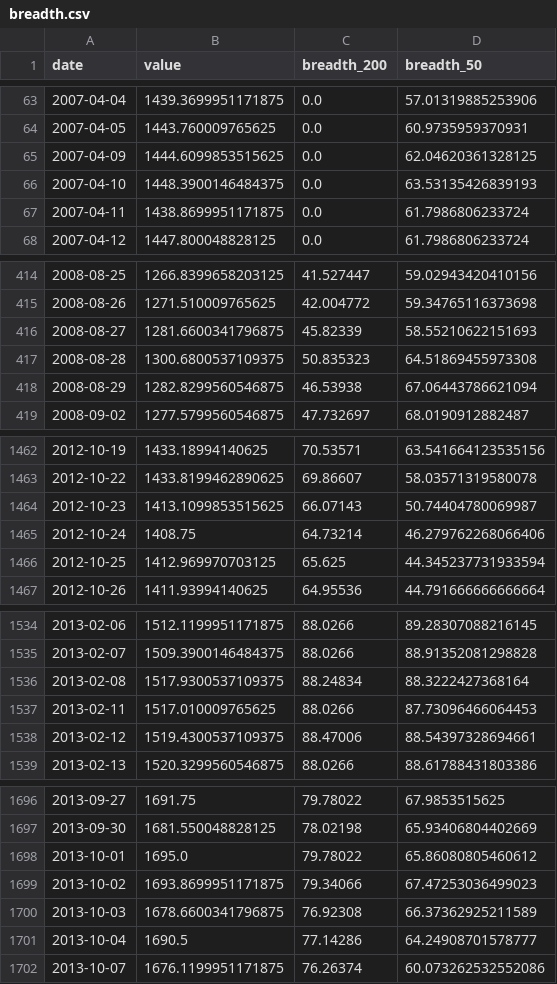
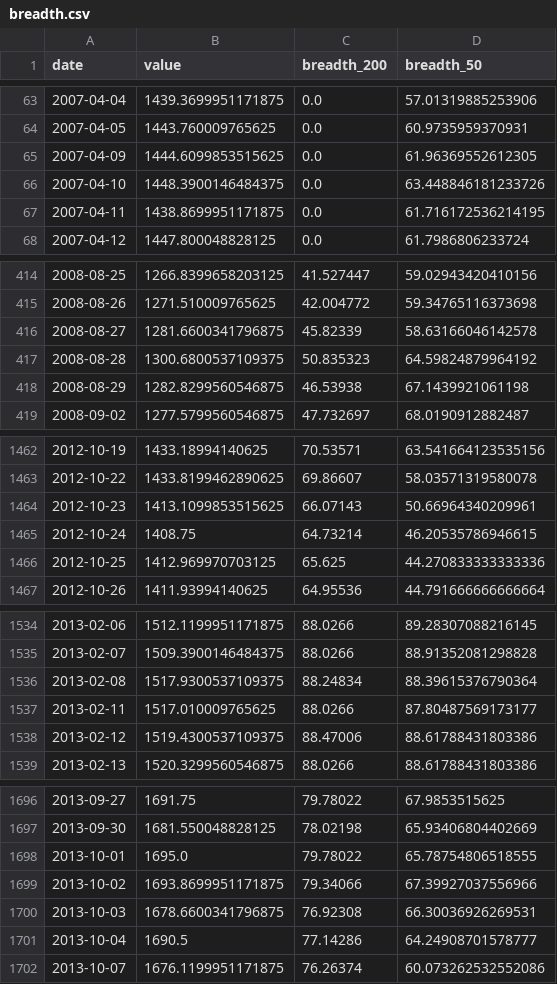
Before and after one commit to BamHIHedgeFundCEO/bamhi-web-2.0, a CSV file: data/breadth.csv, drawn as a sheet; only a part is shown, gaps mark what is left out; the diff covers the shown part only.

```diff
--- a/data/breadth.csv
+++ b/data/breadth.csv
@@ -64,5 +64,5 @@ date,value,breadth_200,breadth_50
 2007-04-05,1443.760009765625,0.0,60.9735959370931
-2007-04-09,1444.6099853515625,0.0,62.04620361328125
-2007-04-10,1448.3900146484375,0.0,63.53135426839193
-2007-04-11,1438.8699951171875,0.0,61.7986806233724
+2007-04-09,1444.6099853515625,0.0,61.96369552612305
+2007-04-10,1448.3900146484375,0.0,63.448846181233726
+2007-04-11,1438.8699951171875,0.0,61.716172536214195
 2007-04-12,1447.800048828125,0.0,61.7986806233724
@@ -415,5 +415,5 @@ date,value,breadth_200,breadth_50
 2008-08-26,1271.510009765625,42.004772,59.34765116373698
-2008-08-27,1281.6600341796875,45.82339,58.55210622151693
-2008-08-28,1300.6800537109375,50.835323,64.51869455973308
-2008-08-29,1282.8299560546875,46.53938,67.06443786621094
+2008-08-27,1281.6600341796875,45.82339,58.63166046142578
+2008-08-28,1300.6800537109375,50.835323,64.59824879964192
+2008-08-29,1282.8299560546875,46.53938,67.1439921061198
 2008-09-02,1277.5799560546875,47.732697,68.0190912882487
@@ -1463,5 +1463,5 @@ date,value,breadth_200,breadth_50
 2012-10-22,1433.8199462890625,69.86607,58.03571319580078
-2012-10-23,1413.1099853515625,66.07143,50.74404780069987
-2012-10-24,1408.75,64.73214,46.279762268066406
-2012-10-25,1412.969970703125,65.625,44.345237731933594
+2012-10-23,1413.1099853515625,66.07143,50.66964340209961
+2012-10-24,1408.75,64.73214,46.20535786946615
+2012-10-25,1412.969970703125,65.625,44.270833333333336
 2012-10-26,1411.93994140625,64.95536,44.791666666666664
@@ -1535,5 +1535,5 @@ date,value,breadth_200,breadth_50
 2013-02-07,1509.3900146484375,88.0266,88.91352081298828
-2013-02-08,1517.9300537109375,88.24834,88.3222427368164
-2013-02-11,1517.010009765625,88.0266,87.73096466064453
-2013-02-12,1519.4300537109375,88.47006,88.54397328694661
+2013-02-08,1517.9300537109375,88.24834,88.39615376790364
+2013-02-11,1517.010009765625,88.0266,87.80487569173177
+2013-02-12,1519.4300537109375,88.47006,88.61788431803386
 2013-02-13,1520.3299560546875,88.0266,88.61788431803386
@@ -1697,5 +1697,5 @@ date,value,breadth_200,breadth_50
 2013-09-30,1681.550048828125,78.02198,65.93406804402669
-2013-10-01,1695.0,79.78022,65.86080805460612
-2013-10-02,1693.8699951171875,79.34066,67.47253036499023
-2013-10-03,1678.6600341796875,76.92308,66.37362925211589
+2013-10-01,1695.0,79.78022,65.78754806518555
+2013-10-02,1693.8699951171875,79.34066,67.39927037556966
+2013-10-03,1678.6600341796875,76.92308,66.30036926269531
 2013-10-04,1690.5,77.14286,64.24908701578777
```
Also changed, not shown: 15 edited cells elsewhere in this file.
